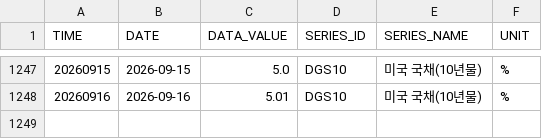
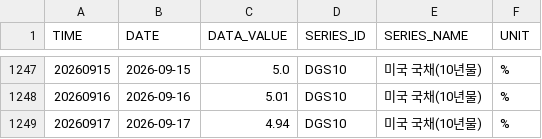
Before and after one commit to kihyunoh0317-dotcom/kho, a CSV file: us_treasury_10y.csv, drawn as a sheet; only a part is shown, gaps mark what is left out.

```diff
--- a/us_treasury_10y.csv
+++ b/us_treasury_10y.csv
@@ -1248 +1248,2 @@
 20260916,2026-09-16,5.01,DGS10,미국 국채(10년물),%
+20260917,2026-09-17,4.94,DGS10,미국 국채(10년물),%
```
Also changed, not shown: ecos_corp_aa_3y.csv, ecos_ktb_10y.csv, 7 other files.
